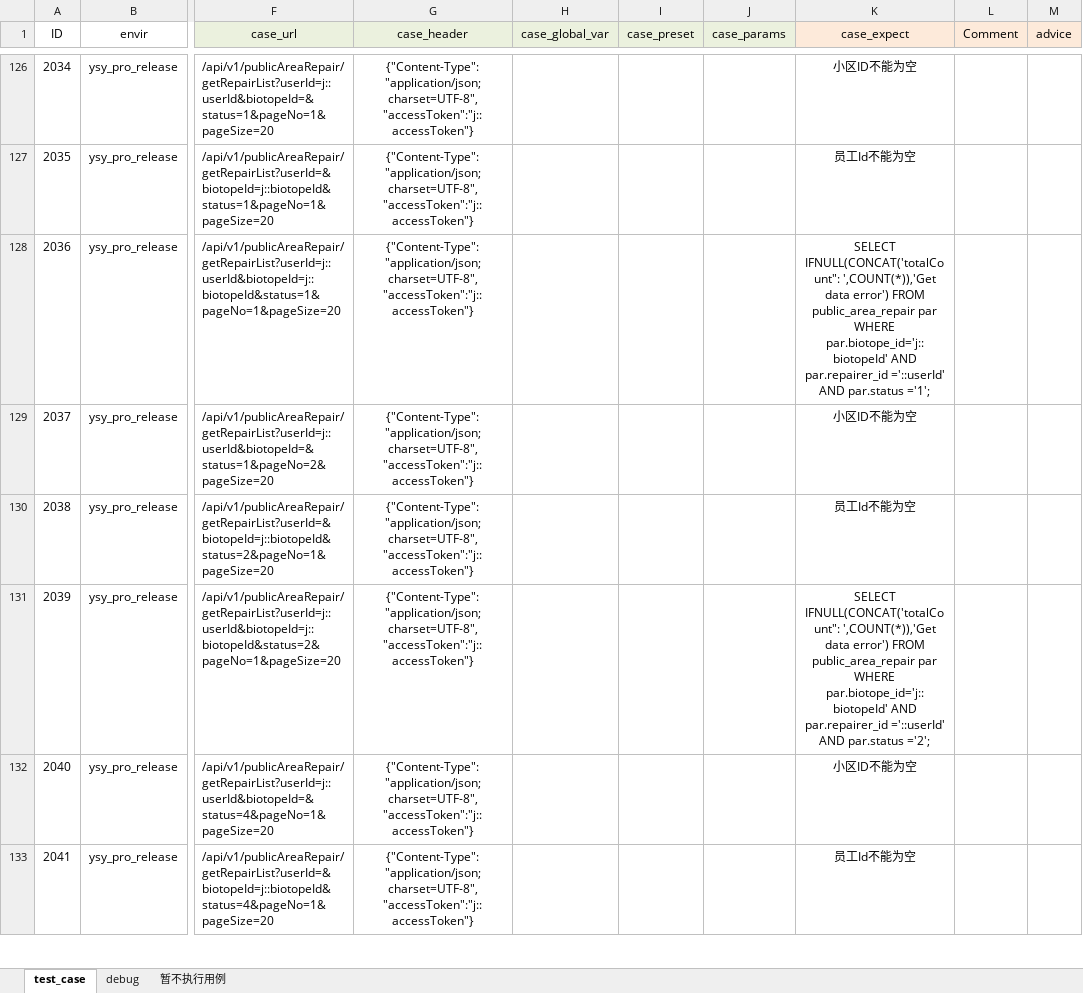
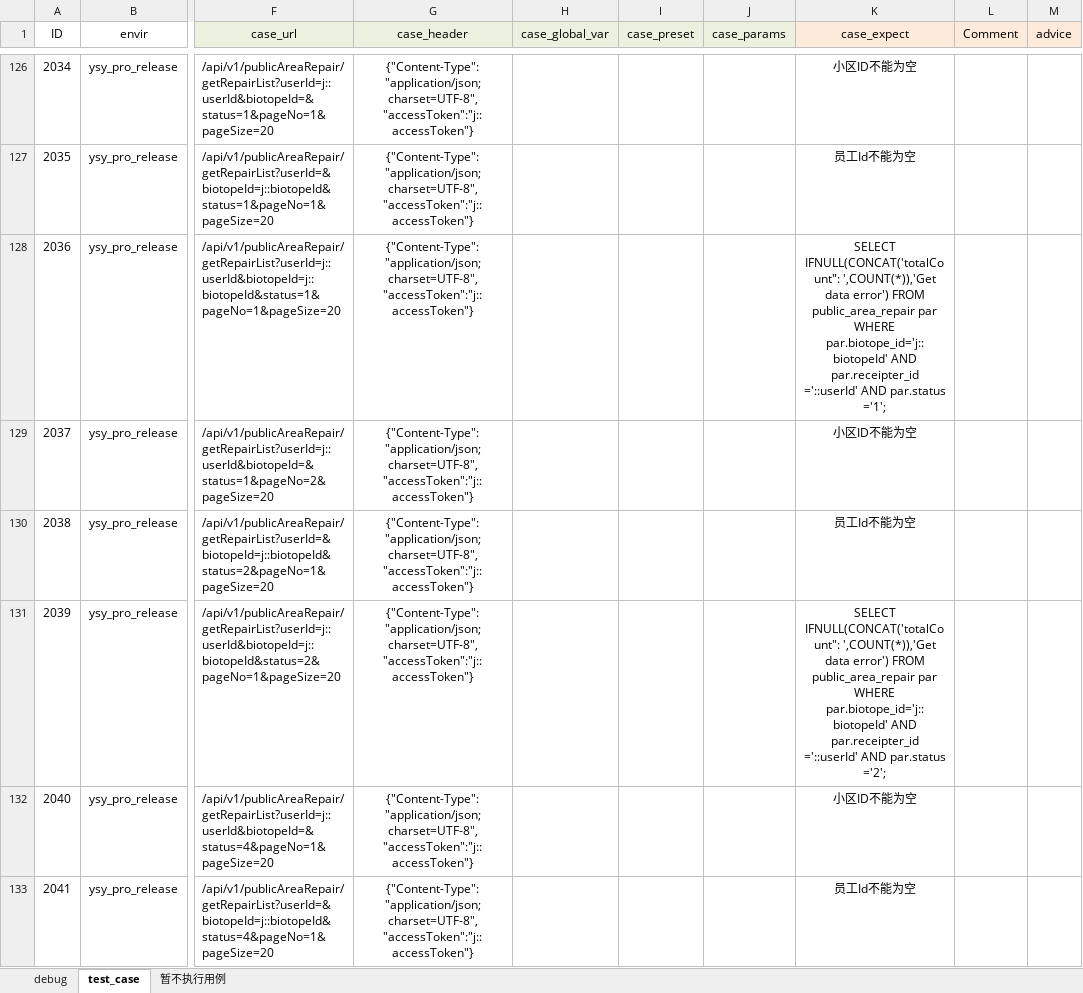
Before and after one commit to Alwinwenzhe/Api_automation, an Excel workbook: Conf/接口示例.xlsx, sheet test_case, drawn as a sheet; only a part is shown, gaps mark what is left out; values as stored, in another font and other column widths than the file's, no borders; the diff covers the shown part only; the diff names each change by its address in the sheet, - before the commit and + after, or states it on an @@ line.

```diff
--- a/Conf/接口示例.xlsx (sheet test_case)
+++ b/Conf/接口示例.xlsx (sheet test_case)
@@ sheet tab order changed: debug | test_case | 暂不执行用例 @@
-K128 (case_expect): …par.biotope_id='j::biotopeId' AND par.repairer_id ='::userId' AND…
+K128 (case_expect): …par.biotope_id='j::biotopeId' AND par.receipter_id ='::userId' AND…
-K131 (case_expect): …par.biotope_id='j::biotopeId' AND par.repairer_id ='::userId' AND…
+K131 (case_expect): …par.biotope_id='j::biotopeId' AND par.receipter_id ='::userId' AND…
```
Also changed, not shown: 1 added row and 22 edited cells elsewhere in this sheet, sheet debug, 4 other files.
